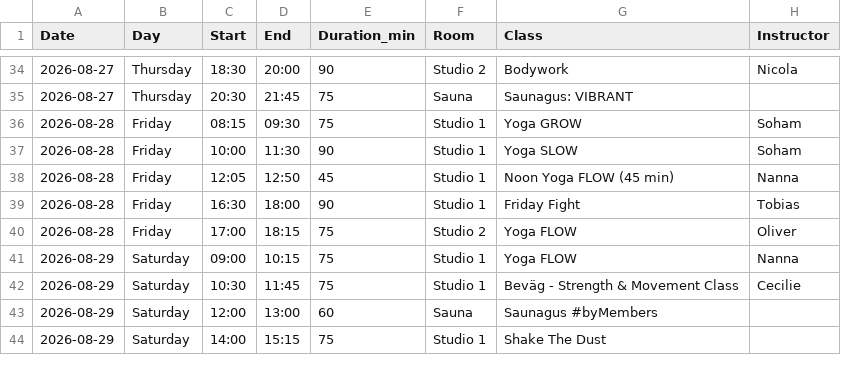
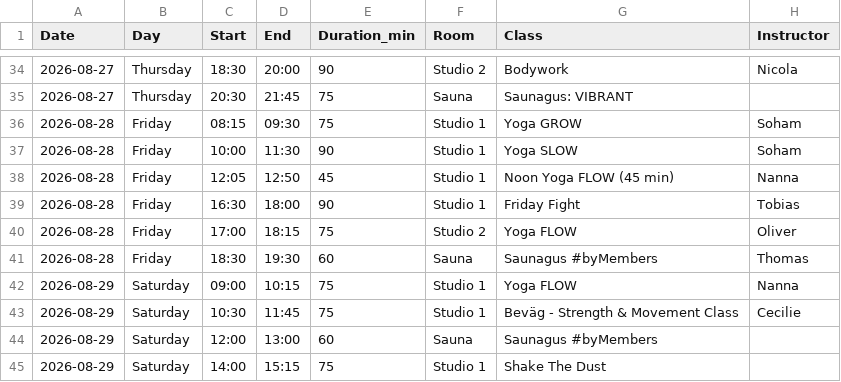
Before and after one commit to FreddyAngelo/rort-calendar, a CSV file: data/rort_schedule_week2.csv, drawn as a sheet; only a part is shown, gaps mark what is left out; the diff names each change by its address in the sheet, - before the commit and + after, or states it on an @@ line.

```diff
--- a/data/rort_schedule_week2.csv
+++ b/data/rort_schedule_week2.csv
+row 41: 2026-08-28 | Friday | 18:30 | 19:30 | 60 | Sauna | Saunagus #byMembers | Thomas
```
Also changed, not shown: data/rort_schedule_week1.csv, data/rort_schedule_week4.csv, 3 other files.
